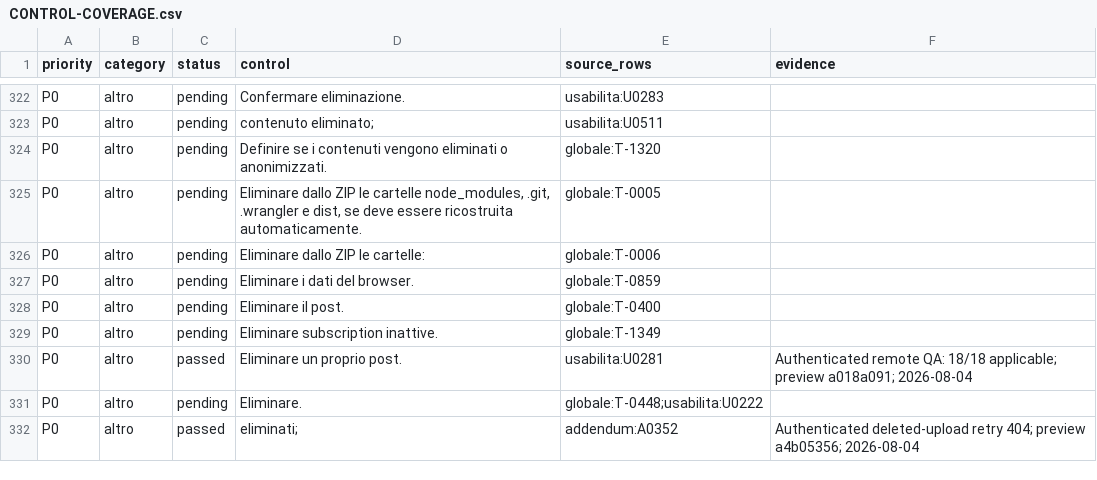
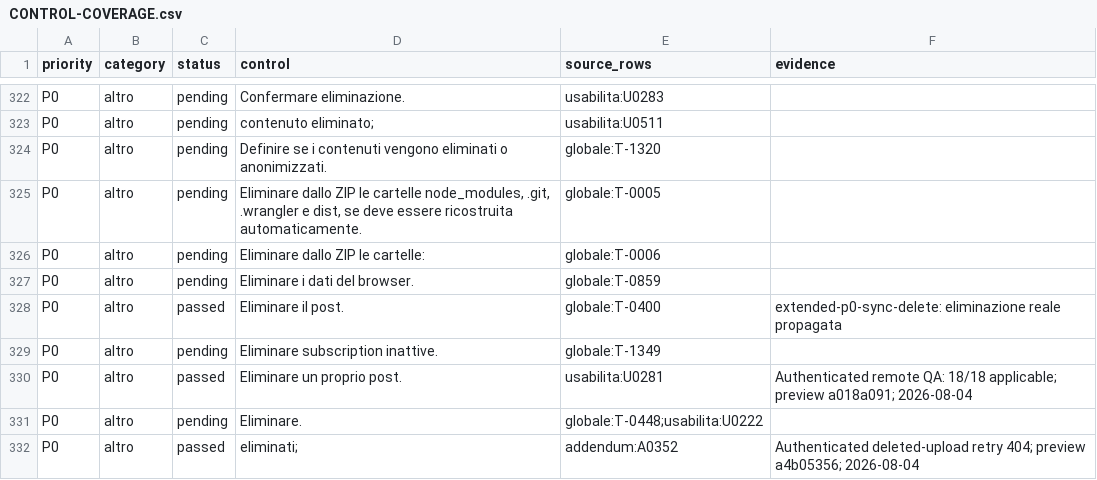
Before and after one commit to andreacivi80/viaggio-in-india, a CSV file: docs/CONTROL-COVERAGE.csv, drawn as a sheet; only a part is shown, gaps mark what is left out; the diff covers the shown part only.

Commit message:
test: add extended P0 access document and sync checks

```diff
--- a/docs/CONTROL-COVERAGE.csv
+++ b/docs/CONTROL-COVERAGE.csv
@@ -327,3 +327,3 @@ P0,altro,pending,Eliminare dallo ZIP le cartelle:,globale:T-0006,
 P0,altro,pending,Eliminare i dati del browser.,globale:T-0859,
-P0,altro,pending,Eliminare il post.,globale:T-0400,
+P0,altro,passed,Eliminare il post.,globale:T-0400,extended-p0-sync-delete: eliminazione reale propagata
 P0,altro,pending,Eliminare subscription inattive.,globale:T-1349,
```
Also changed, not shown: 24 edited cells elsewhere in this file, 7 other files.
